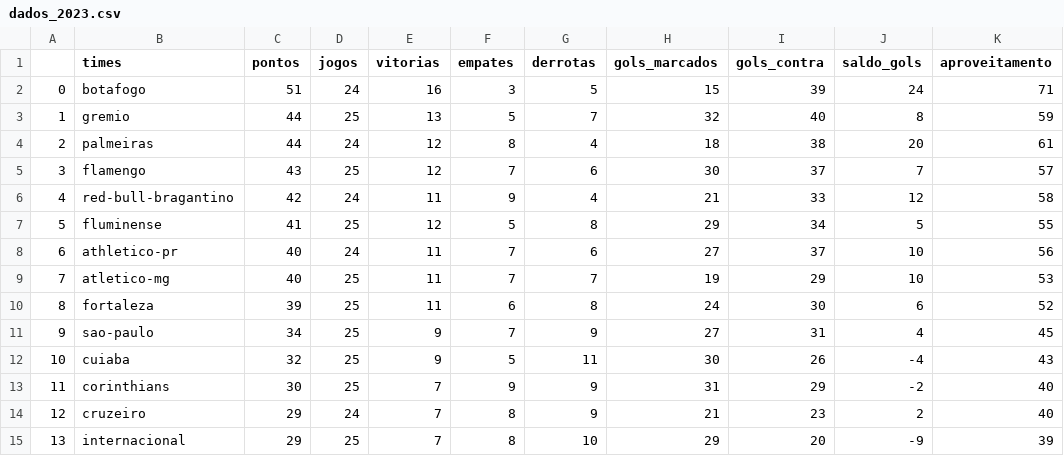
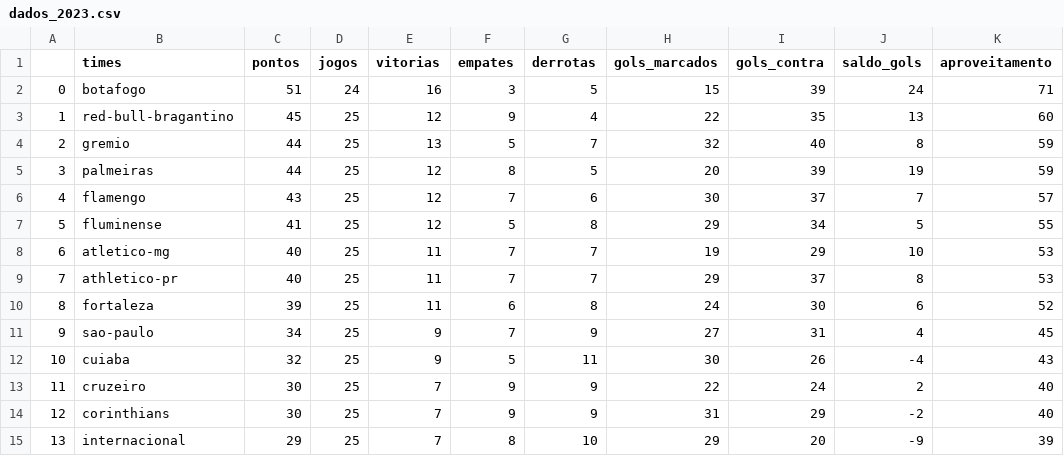
Before and after one commit to silviolima07/fut_serieA_2023, a CSV file: CSV/dados_2023.csv, drawn as a sheet; only a part is shown; the diff covers the shown part only.

```diff
--- a/CSV/dados_2023.csv
+++ b/CSV/dados_2023.csv
@@ -2,9 +2,9 @@
 0,botafogo,51,24,16,3,5,15,39,24,71
-1,gremio,44,25,13,5,7,32,40,8,59
-2,palmeiras,44,24,12,8,4,18,38,20,61
-3,flamengo,43,25,12,7,6,30,37,7,57
-4,red-bull-bragantino,42,24,11,9,4,21,33,12,58
+1,red-bull-bragantino,45,25,12,9,4,22,35,13,60
+2,gremio,44,25,13,5,7,32,40,8,59
+3,palmeiras,44,25,12,8,5,20,39,19,59
+4,flamengo,43,25,12,7,6,30,37,7,57
 5,fluminense,41,25,12,5,8,29,34,5,55
-6,athletico-pr,40,24,11,7,6,27,37,10,56
-7,atletico-mg,40,25,11,7,7,19,29,10,53
+6,atletico-mg,40,25,11,7,7,19,29,10,53
+7,athletico-pr,40,25,11,7,7,29,37,8,53
 8,fortaleza,39,25,11,6,8,24,30,6,52
@@ -12,4 +12,4 @@
 10,cuiaba,32,25,9,5,11,30,26,-4,43
-11,corinthians,30,25,7,9,9,31,29,-2,40
-12,cruzeiro,29,24,7,8,9,21,23,2,40
+11,cruzeiro,30,25,7,9,9,22,24,2,40
+12,corinthians,30,25,7,9,9,31,29,-2,40
 13,internacional,29,25,7,8,10,29,20,-9,39
```
Also changed, not shown: 1 added row, 1 removed row and 20 edited cells elsewhere in this file, CSV/dados_2012_2023.csv.
